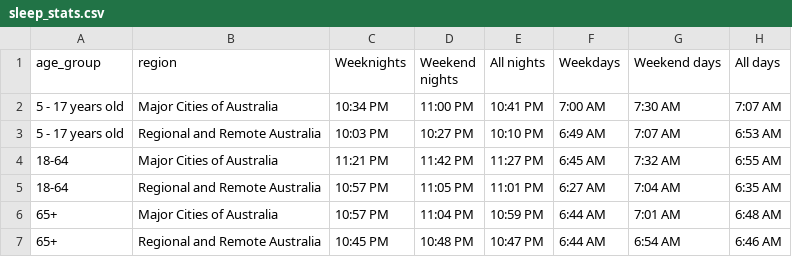
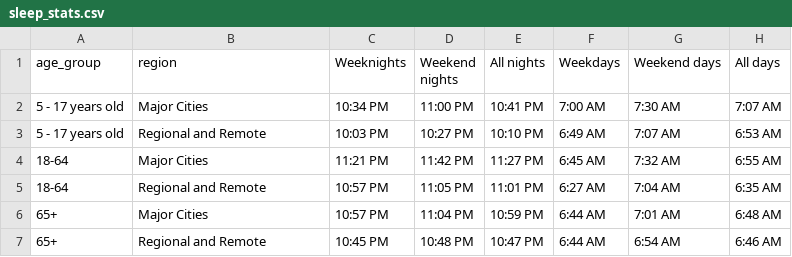
Before and after one commit to stirlingp/datavis2, a CSV file: sleep_stats.csv, drawn as a sheet.

Commit message:
Update sleep_stats.csv

```diff
--- a/sleep_stats.csv
+++ b/sleep_stats.csv
@@ -1,7 +1,7 @@
 age_group,region,Weeknights,Weekend nights,All nights,Weekdays,Weekend days,All days
-5 - 17 years old,Major Cities of Australia,10:34 PM,11:00 PM,10:41 PM,7:00 AM,7:30 AM,7:07 AM
-5 - 17 years old,Regional and Remote Australia,10:03 PM,10:27 PM,10:10 PM,6:49 AM,7:07 AM,6:53 AM
-18-64,Major Cities of Australia,11:21 PM,11:42 PM,11:27 PM,6:45 AM,7:32 AM,6:55 AM
-18-64,Regional and Remote Australia,10:57 PM,11:05 PM,11:01 PM,6:27 AM,7:04 AM,6:35 AM
-65+,Major Cities of Australia,10:57 PM,11:04 PM,10:59 PM,6:44 AM,7:01 AM,6:48 AM
-65+,Regional and Remote Australia,10:45 PM,10:48 PM,10:47 PM,6:44 AM,6:54 AM,6:46 AM
+5 - 17 years old,Major Cities,10:34 PM,11:00 PM,10:41 PM,7:00 AM,7:30 AM,7:07 AM
+5 - 17 years old,Regional and Remote,10:03 PM,10:27 PM,10:10 PM,6:49 AM,7:07 AM,6:53 AM
+18-64,Major Cities,11:21 PM,11:42 PM,11:27 PM,6:45 AM,7:32 AM,6:55 AM
+18-64,Regional and Remote,10:57 PM,11:05 PM,11:01 PM,6:27 AM,7:04 AM,6:35 AM
+65+,Major Cities,10:57 PM,11:04 PM,10:59 PM,6:44 AM,7:01 AM,6:48 AM
+65+,Regional and Remote,10:45 PM,10:48 PM,10:47 PM,6:44 AM,6:54 AM,6:46 AM
```
